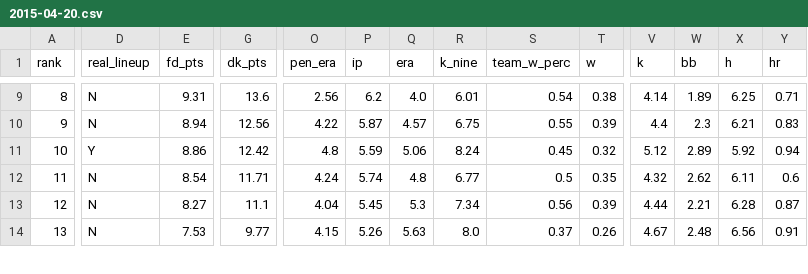
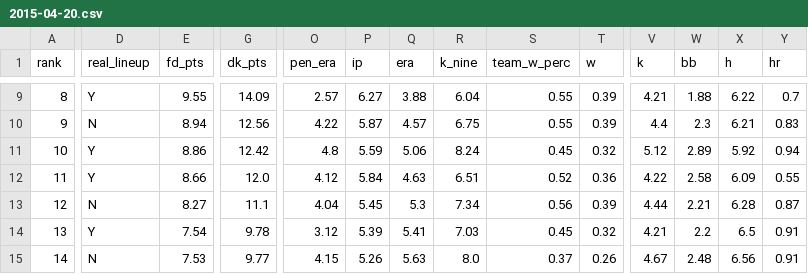
Before and after one commit to deebarizo/dfs-nba-tools-2.0, a CSV file: public/files/dk/mlb/bat/pitchers/2015-04-20.csv, drawn as a sheet; only a part is shown, gaps mark what is left out; addresses are those after the commit; rows hold the shown columns only; the diff covers the shown part only; the diff names each change by its address in the sheet, - before the commit and + after, or states it on an @@ line.

```diff
--- a/public/files/dk/mlb/bat/pitchers/2015-04-20.csv
+++ b/public/files/dk/mlb/bat/pitchers/2015-04-20.csv
-D9 (real_lineup): N
+D9 (real_lineup): Y
-E9 (fd_pts): 9.31
+E9 (fd_pts): 9.55
-G9 (dk_pts): 13.6
+G9 (dk_pts): 14.09
-O9 (pen_era): 2.56
+O9 (pen_era): 2.57
-P9 (ip): 6.2
+P9 (ip): 6.27
-Q9 (era): 4.0
+Q9 (era): 3.88
-R9 (k_nine): 6.01
+R9 (k_nine): 6.04
-S9 (team_w_perc): 0.54
+S9 (team_w_perc): 0.55
-T9 (w): 0.38
+T9 (w): 0.39
-V9 (k): 4.14
+V9 (k): 4.21
-W9 (bb): 1.89
+W9 (bb): 1.88
-X9 (h): 6.25
+X9 (h): 6.22
-Y9 (hr): 0.71
+Y9 (hr): 0.7
-D12 (real_lineup): N
+D12 (real_lineup): Y
-E12 (fd_pts): 8.54
+E12 (fd_pts): 8.66
-G12 (dk_pts): 11.71
+G12 (dk_pts): 12.0
-O12 (pen_era): 4.24
+O12 (pen_era): 4.12
-P12 (ip): 5.74
+P12 (ip): 5.84
-Q12 (era): 4.8
+Q12 (era): 4.63
-R12 (k_nine): 6.77
+R12 (k_nine): 6.51
-S12 (team_w_perc): 0.5
+S12 (team_w_perc): 0.52
-T12 (w): 0.35
+T12 (w): 0.36
-V12 (k): 4.32
+V12 (k): 4.22
-W12 (bb): 2.62
+W12 (bb): 2.58
-X12 (h): 6.11
+X12 (h): 6.09
-Y12 (hr): 0.6
+Y12 (hr): 0.55
+row 14: 13 | Y | 7.54 | 9.78 | 3.12 | 5.39 | 5.41 | 7.03 | 0.45 | 0.32 | 4.21 | 2.2 | 6.5 | 0.91
-A15 (rank): 13
+A15 (rank): 14
```
Also changed, not shown: 1 added row, 2 removed rows and 40 edited cells elsewhere in this file, 2 other files.
